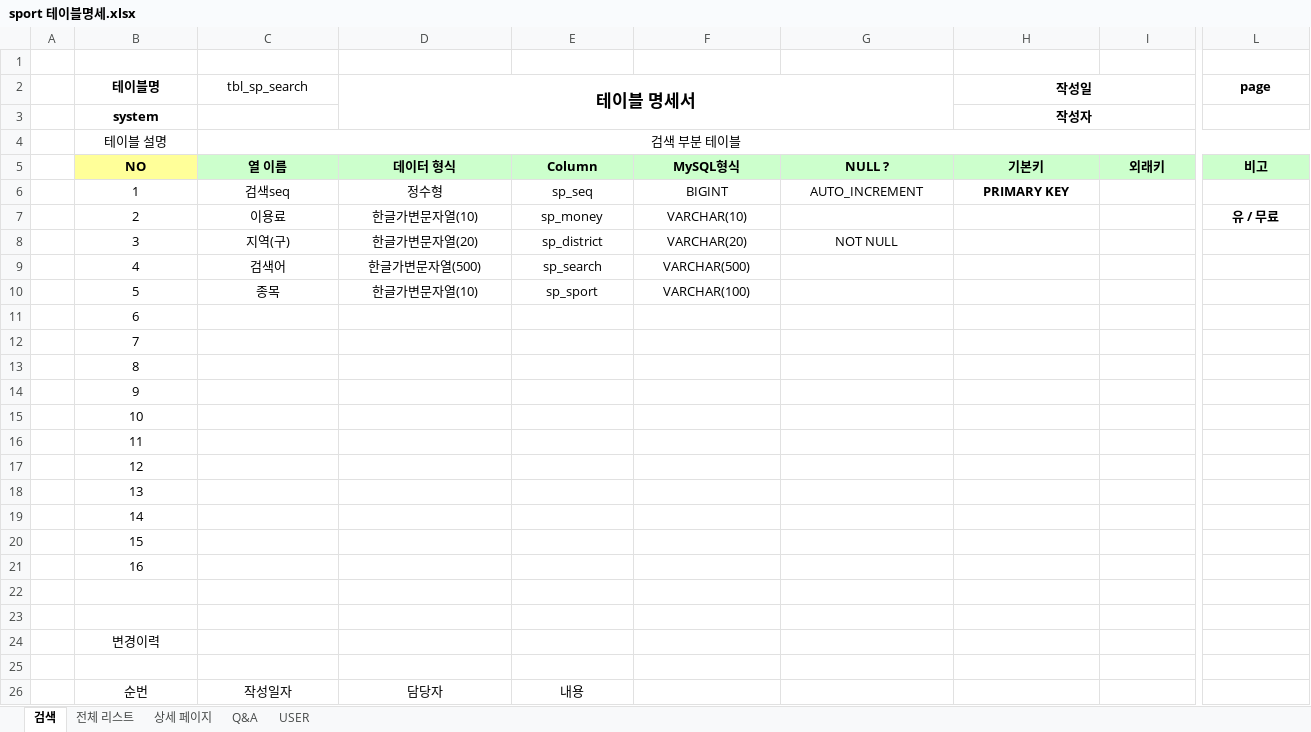
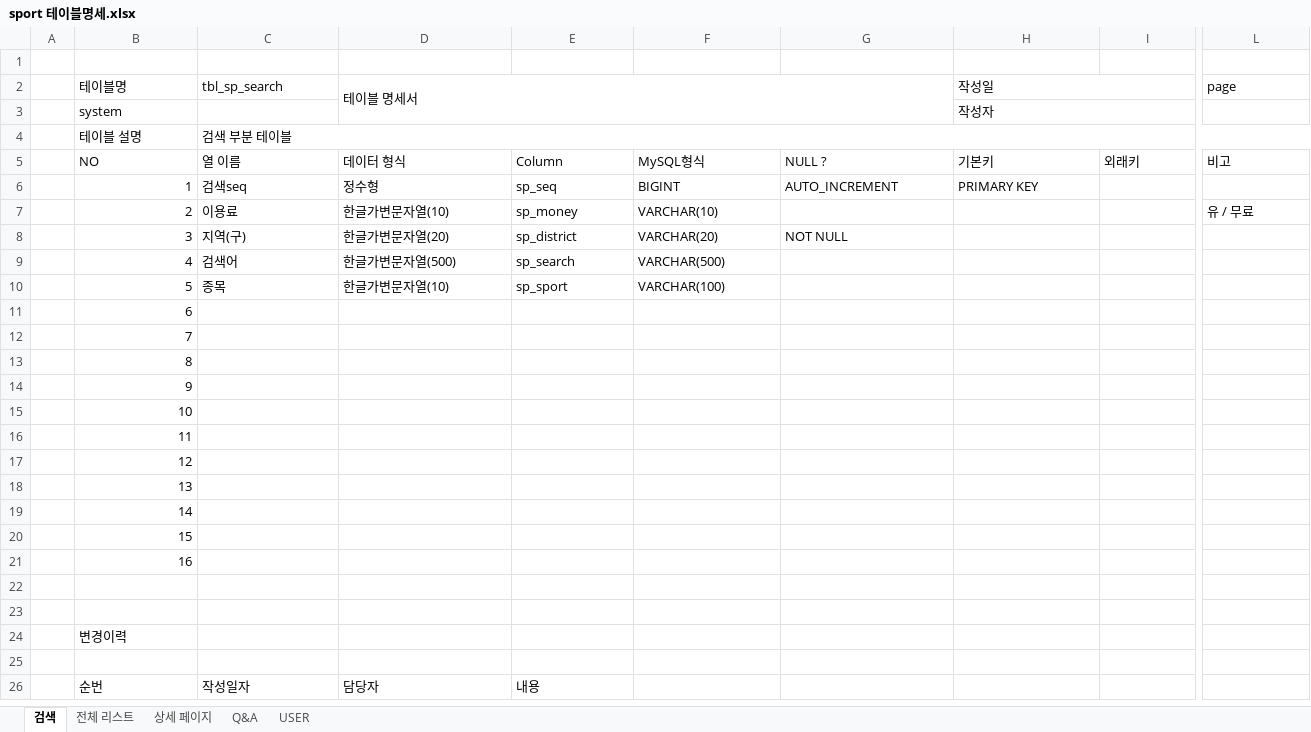
Before and after one commit to Eungyeol41/Sports_Project, an Excel workbook: DBMS/sport 테이블명세.xlsx, sheet 검색, drawn as a sheet; only a part is shown, gaps mark what is left out; values as stored, in another font and other column widths than the file's, no borders; the diff covers the shown part only; the diff names each change by its address in the sheet, - before the commit and + after, or states it on an @@ line.

```diff
--- a/DBMS/sport 테이블명세.xlsx (sheet 검색)
+++ b/DBMS/sport 테이블명세.xlsx (sheet 검색)
-B2:B3 bold: on
+B2:B3 bold: off
-B2:D2 alignment: center
+B2:D2 alignment: left
-D2 bold: on
+D2 bold: off, text size: smaller
@@ H2:H3 bold: on → off, alignment: center → left @@
@@ L2 bold: on → off, alignment: center → left @@
-B3 alignment: center
+B3 alignment: left
-B4:C4 alignment: center
+B4:C4 alignment: left
@@ B5:L5 bold: on → off, alignment: center → left @@
-B5 fill: #FFFF99
+B5 fill: none
-C5:L5 fill: #CCFFCC
+C5:L5 fill: none
-B6:B21 alignment: center
+B6:B21 alignment: right
-C6:H6 alignment: center
+C6:H6 alignment: left
-H6 bold: on
+H6 bold: off
-C7:F7 alignment: center
+C7:F7 alignment: left
@@ L7 bold: on → off, alignment: center → left @@
-C8:G8 alignment: center
+C8:G8 alignment: left
-C9:F10 alignment: center
+C9:F10 alignment: left
-B24 alignment: center
+B24 alignment: left
-B26:E26 alignment: center
+B26:E26 alignment: left
```
Also changed, not shown: cell formats elsewhere in this sheet, sheet 전체 리스트, sheet Q&A, sheet 상세 페이지, sheet USER, 20 other files.
